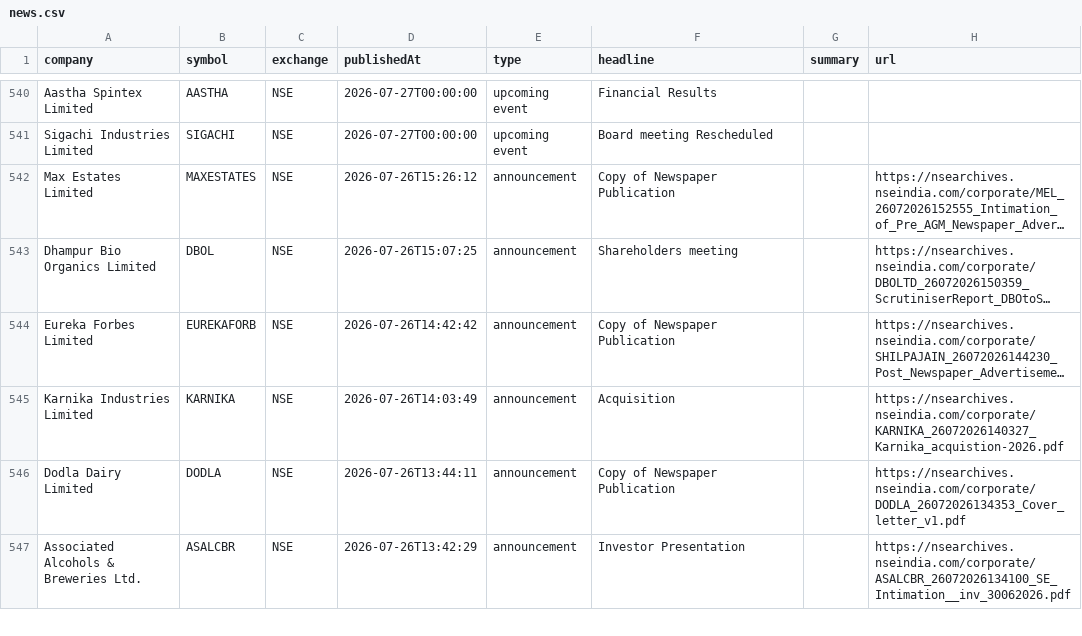
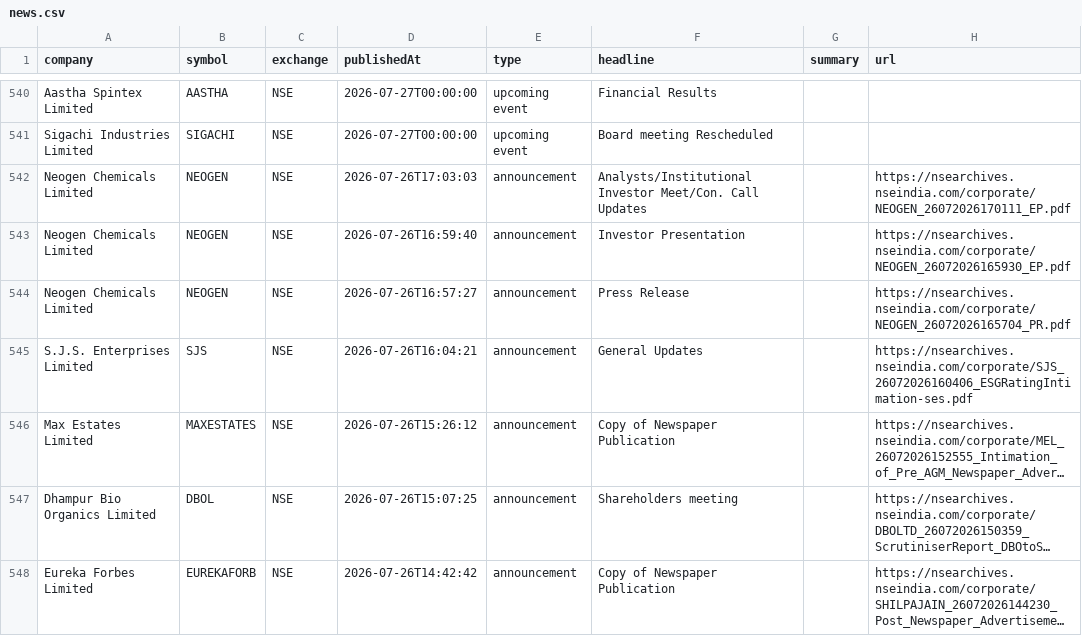
Before and after one commit to grvishnureddy/stock-analysis, a CSV file: data/news.csv, drawn as a sheet; only a part is shown, gaps mark what is left out; the shorter side is filled out with more unchanged rows; long unchanged cells end in …; the diff names each change by its address in the sheet, - before the commit and + after, or states it on an @@ line.

Commit message:
Update company results and news

```diff
--- a/data/news.csv
+++ b/data/news.csv
+row 542: Neogen Chemicals Limited | NEOGEN | NSE | 2026-07-26T17:03:03 | announcement | Analysts/Institutional Investor Meet/Con. Call Updates |  | https://nsearchives.nseindia.com/corporate/NEOGEN_26072026170111_EP.pdf
+row 543: Neogen Chemicals Limited | NEOGEN | NSE | 2026-07-26T16:59:40 | announcement | Investor Presentation |  | https://nsearchives.nseindia.com/corporate/NEOGEN_26072026165930_EP.pdf
+row 544: Neogen Chemicals Limited | NEOGEN | NSE | 2026-07-26T16:57:27 | announcement | Press Release |  | https://nsearchives.nseindia.com/corporate/NEOGEN_26072026165704_PR.pdf
+row 545: S.J.S. Enterprises Limited | SJS | NSE | 2026-07-26T16:04:21 | announcement | General Updates |  | https://nsearchives.nseindia.com/corporate/SJS_26072026160406_ESGRatingIntimation-ses.pdf
```
Also changed, not shown: data/results.csv, 13 other files.
